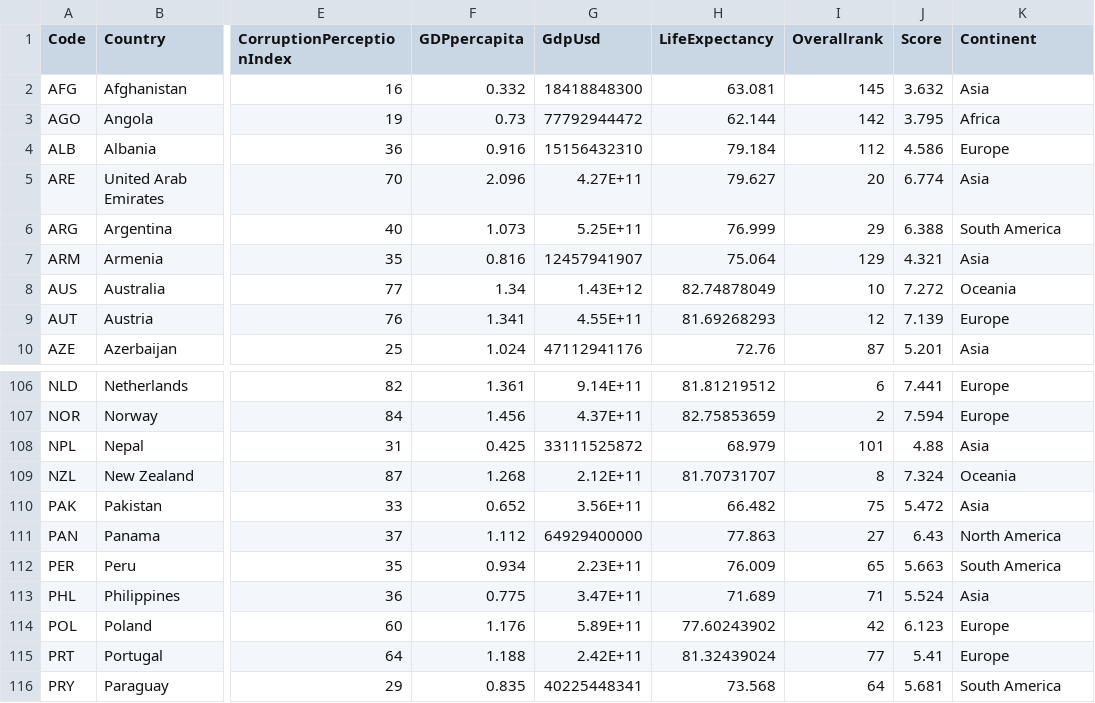
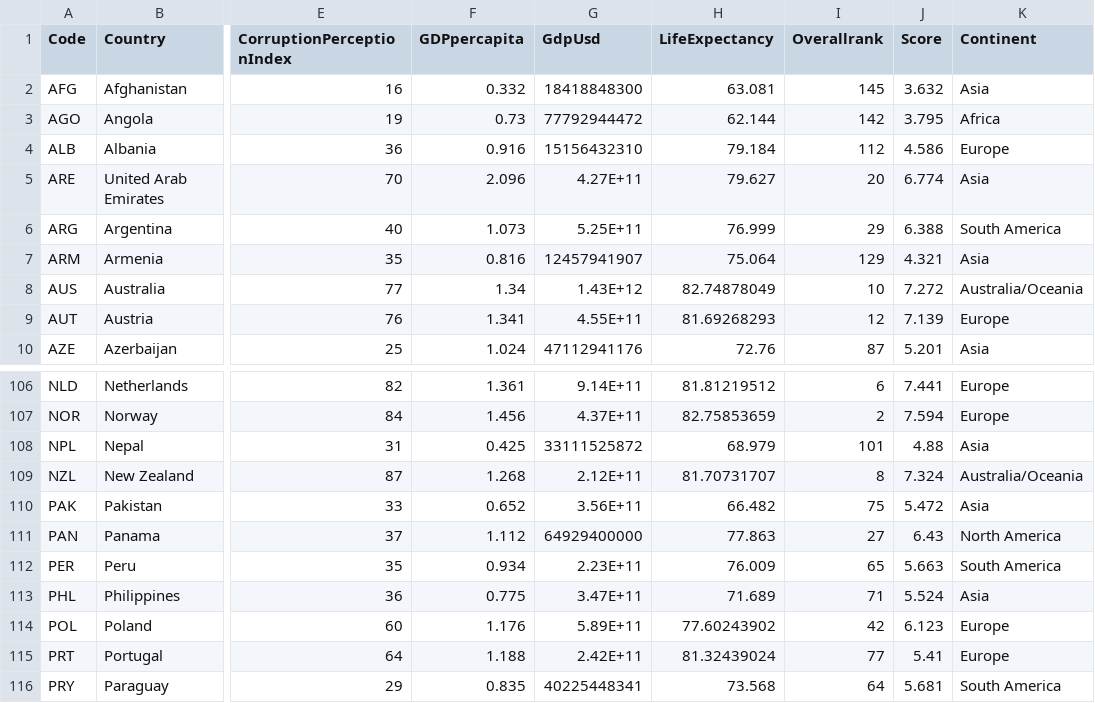
Before and after one commit to gputcha2/CS416FinalProject, a CSV file: CS416Final.csv, drawn as a sheet; only a part is shown, gaps mark what is left out; the diff names each change by its address in the sheet, - before the commit and + after, or states it on an @@ line.

Commit message:
modified color scheme, added continent data

```diff
--- a/CS416Final.csv
+++ b/CS416Final.csv
-K8 (Continent): Oceania
+K8 (Continent): Australia/Oceania
-K109 (Continent): Oceania
+K109 (Continent): Australia/Oceania
```
